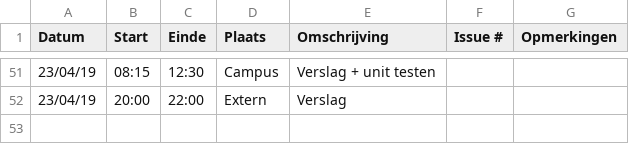
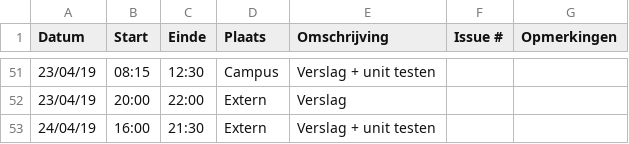
Before and after one commit to WouterStemgee/inventory-management-system-autonomous-drones, a CSV file: logboeken/DeSutterRobbe.csv, drawn as a sheet; only a part is shown, gaps mark what is left out.

Commit message:
Update DeSutterRobbe.csv

```diff
--- a/logboeken/DeSutterRobbe.csv
+++ b/logboeken/DeSutterRobbe.csv
@@ -52 +52,2 @@ Datum,Start,Einde,Plaats,Omschrijving,Issue #,Opmerkingen
 23/04/19,20:00,22:00,Extern,Verslag,,
+24/04/19,16:00,21:30,Extern,Verslag + unit testen,,
```
